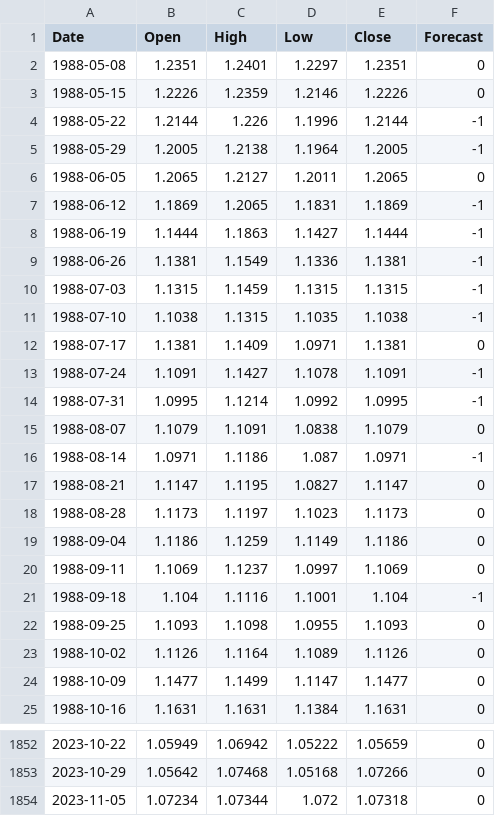
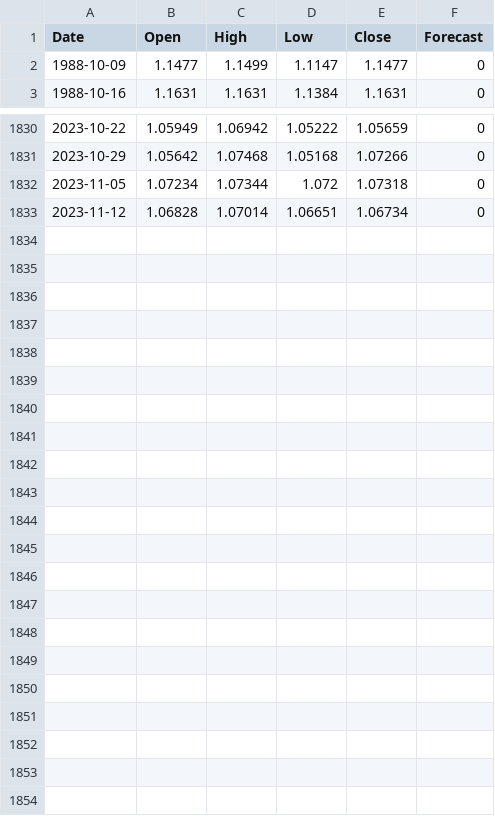
Before and after one commit to alfarasjb/SimpleAlgo, a CSV file: signals/forecasts/EURUSD_W.csv, drawn as a sheet; only a part is shown, gaps mark what is left out; the diff covers the shown part only.

```diff
--- a/signals/forecasts/EURUSD_W.csv
+++ b/signals/forecasts/EURUSD_W.csv
@@ -1,24 +1,2 @@
 Date,Open,High,Low,Close,Forecast
-1988-05-08,1.2351,1.2401,1.2297,1.2351,0
-1988-05-15,1.2226,1.2359,1.2146,1.2226,0
-1988-05-22,1.2144,1.226,1.1996,1.2144,-1
-1988-05-29,1.2005,1.2138,1.1964,1.2005,-1
-1988-06-05,1.2065,1.2127,1.2011,1.2065,0
-1988-06-12,1.1869,1.2065,1.1831,1.1869,-1
-1988-06-19,1.1444,1.1863,1.1427,1.1444,-1
-1988-06-26,1.1381,1.1549,1.1336,1.1381,-1
-1988-07-03,1.1315,1.1459,1.1315,1.1315,-1
-1988-07-10,1.1038,1.1315,1.1035,1.1038,-1
-1988-07-17,1.1381,1.1409,1.0971,1.1381,0
-1988-07-24,1.1091,1.1427,1.1078,1.1091,-1
-1988-07-31,1.0995,1.1214,1.0992,1.0995,-1
-1988-08-07,1.1079,1.1091,1.0838,1.1079,0
-1988-08-14,1.0971,1.1186,1.087,1.0971,-1
-1988-08-21,1.1147,1.1195,1.0827,1.1147,0
-1988-08-28,1.1173,1.1197,1.1023,1.1173,0
-1988-09-04,1.1186,1.1259,1.1149,1.1186,0
-1988-09-11,1.1069,1.1237,1.0997,1.1069,0
-1988-09-18,1.104,1.1116,1.1001,1.104,-1
-1988-09-25,1.1093,1.1098,1.0955,1.1093,0
-1988-10-02,1.1126,1.1164,1.1089,1.1126,0
 1988-10-09,1.1477,1.1499,1.1147,1.1477,0
@@ -1854 +1832,2 @@ Date,Open,High,Low,Close,Forecast
 2023-11-05,1.07234,1.07344,1.072,1.07318,0
+2023-11-12,1.06828,1.07014,1.06651,1.06734,0
```
Also changed, not shown: 1 edited cell elsewhere in this file, signals/forecasts/USDCAD_W.csv, 1 other file.
